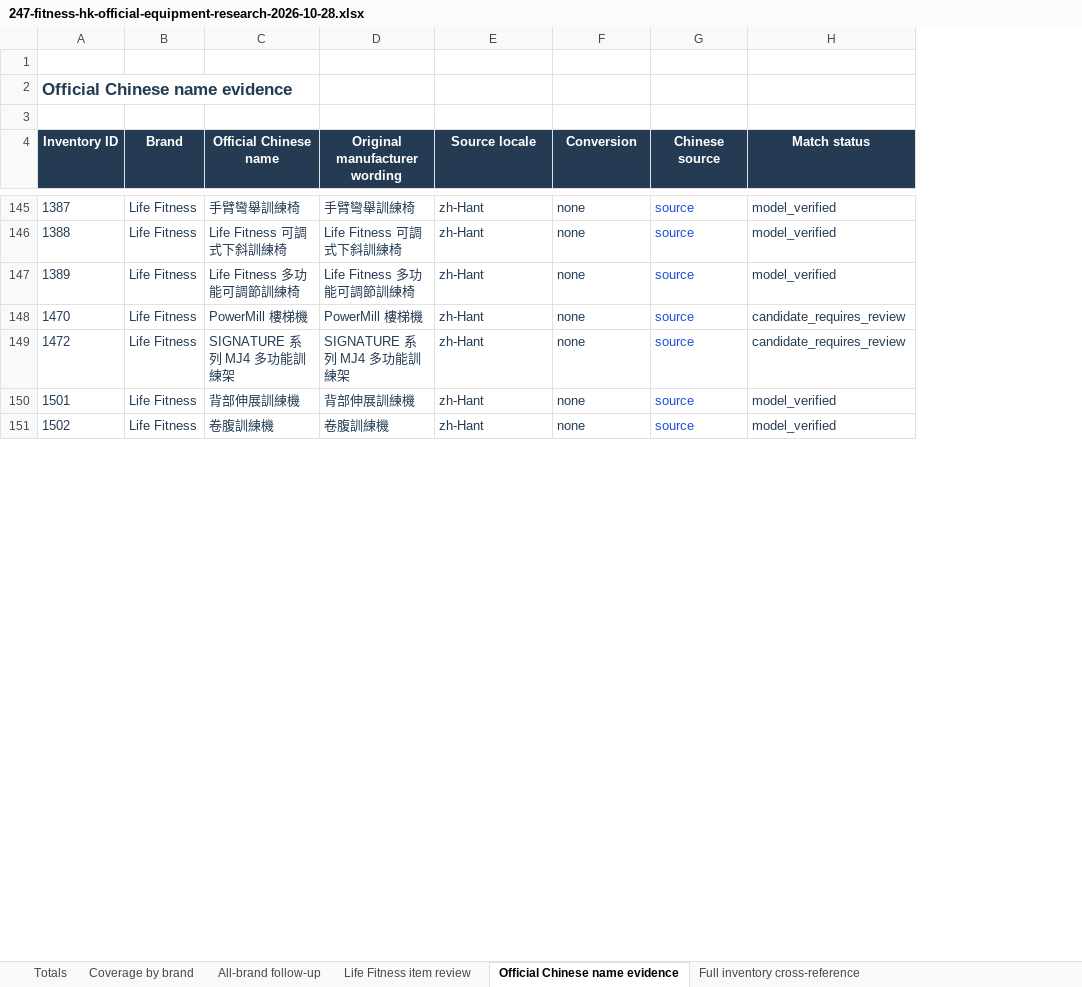
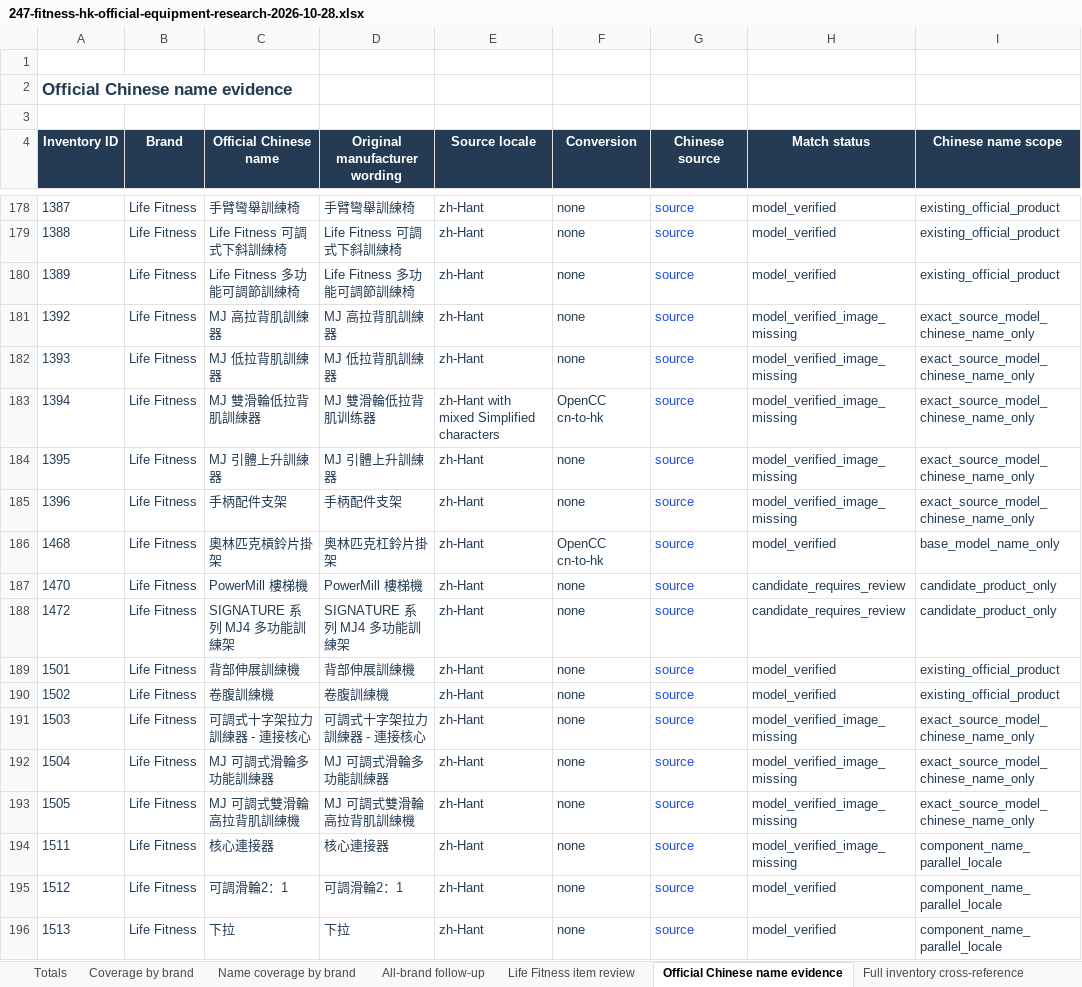
Before and after one commit to roden0609/gymory, an Excel workbook: docs/data/247-fitness-hk-official-equipment-research-2026-10-28.xlsx, sheet Official Chinese name evidence, drawn as a sheet; only a part is shown, gaps mark what is left out; values as stored, in another font and other column widths than the file's, no borders; table styles not drawn; the diff covers the shown part only; the diff names each change by its address in the sheet, - before the commit and + after, or states it on an @@ line.

Commit message:
feat(equipment): expand official name research and add brand coverage reporting
- Supplement manufacturer Chinese names with source wording and evidence
- Extract component names from specification tables and support model-based English name verification
- Add per-brand counts of missing English and Chinese names
- Update research data, Markdown and Excel reports, and related tests

```diff
--- a/docs/data/247-fitness-hk-official-equipment-research-2026-10-28.xlsx (sheet Official Chinese name evidence)
+++ b/docs/data/247-fitness-hk-official-equipment-research-2026-10-28.xlsx (sheet Official Chinese name evidence)
+sheet tab: Name coverage by brand
+column I (Chinese name scope), rows 178-180: all existing_official_product; rows 187-190: candidate_product_only | candidate_product_only | existing_official_product | existing_official_product
+row 181: 1392 | Life Fitness | MJ 高拉背肌訓練器 | MJ 高拉背肌訓練器 | zh-Hant | none | source | model_verified_image_missing | exact_source_model_chinese_name_only
+row 182: 1393 | Life Fitness | MJ 低拉背肌訓練器 | MJ 低拉背肌訓練器 | zh-Hant | none | source | model_verified_image_missing | exact_source_model_chinese_name_only
+row 183: 1394 | Life Fitness | MJ 雙滑輪低拉背肌訓練器 | MJ 雙滑輪低拉背肌训练器 | zh-Hant with mixed Simplified characters | OpenCC cn-to-hk | source | model_verified_image_missing | exact_source_model_chinese_name_only
+row 184: 1395 | Life Fitness | MJ 引體上升訓練器 | MJ 引體上升訓練器 | zh-Hant | none | source | model_verified_image_missing | exact_source_model_chinese_name_only
+row 185: 1396 | Life Fitness | 手柄配件支架 | 手柄配件支架 | zh-Hant | none | source | model_verified_image_missing | exact_source_model_chinese_name_only
+row 186: 1468 | Life Fitness | 奧林匹克槓鈴片掛架 | 奥林匹克杠鈴片掛架 | zh-Hant | OpenCC cn-to-hk | source | model_verified | base_model_name_only
+row 191: 1503 | Life Fitness | 可調式十字架拉力訓練器 - 連接核心 | 可調式十字架拉力訓練器 - 連接核心 | zh-Hant | none | source | model_verified_image_missing | exact_source_model_chinese_name_only
+row 192: 1504 | Life Fitness | MJ 可調式滑輪多功能訓練器 | MJ 可調式滑輪多功能訓練器 | zh-Hant | none | source | model_verified_image_missing | exact_source_model_chinese_name_only
+row 193: 1505 | Life Fitness | MJ 可調式雙滑輪高拉背肌訓練機 | MJ 可調式雙滑輪高拉背肌訓練機 | zh-Hant | none | source | model_verified_image_missing | exact_source_model_chinese_name_only
+row 194: 1511 | Life Fitness | 核心連接器 | 核心連接器 | zh-Hant | none | source | model_verified_image_missing | component_name_parallel_locale
+row 195: 1512 | Life Fitness | 可調滑輪2：1 | 可調滑輪2：1 | zh-Hant | none | source | model_verified | component_name_parallel_locale
+row 196: 1513 | Life Fitness | 下拉 | 下拉 | zh-Hant | none | source | model_verified | component_name_parallel_locale
```
Also changed, not shown: 51 added rows elsewhere in this sheet, sheet Full inventory cross-reference, sheet Life Fitness item review, sheet Coverage by brand, 7 other files.
